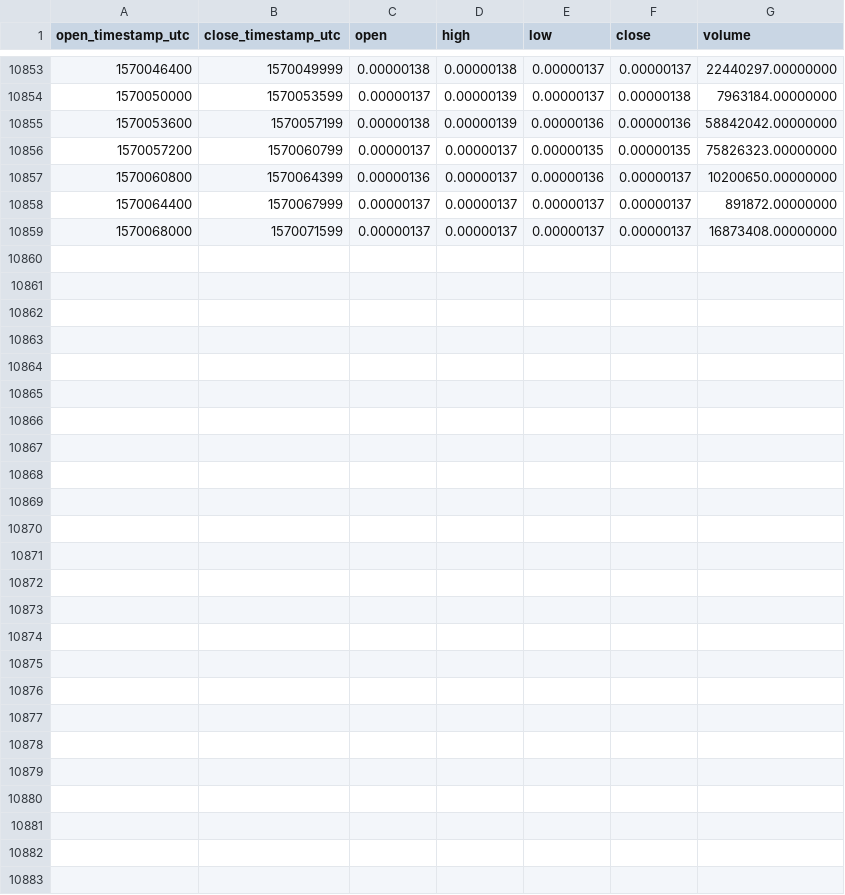
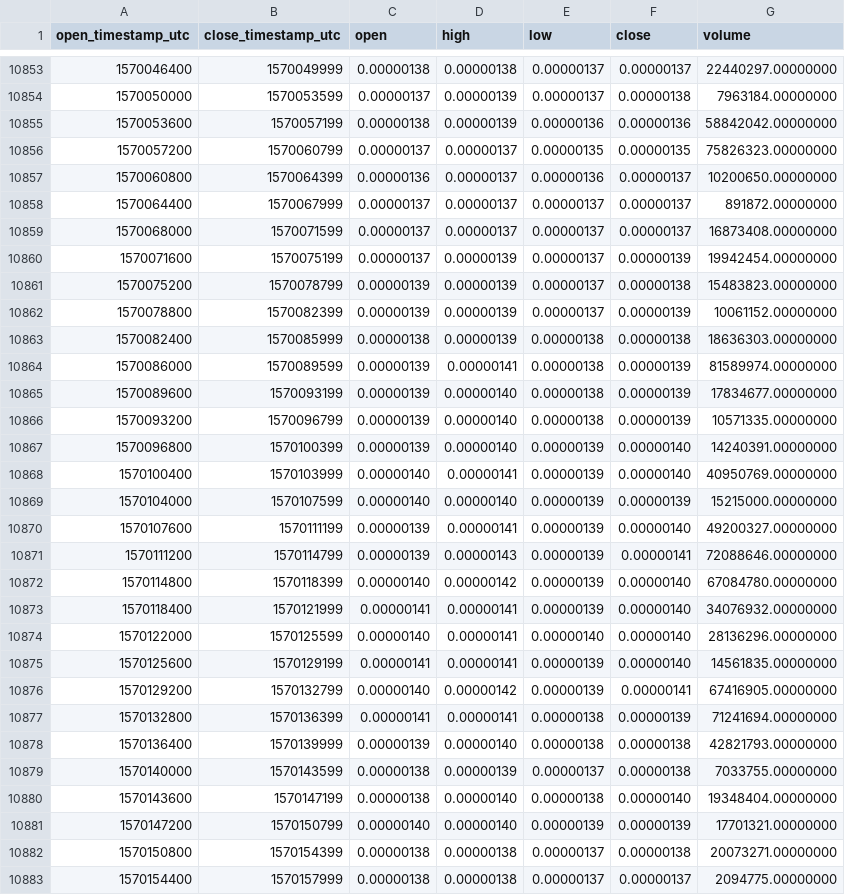
Before and after one commit to cryptobigbro/binance-DENTETH, a CSV file: binance-DENTETH-1h.csv, drawn as a sheet; only a part is shown, gaps mark what is left out.

Commit message:
Update OHLCV data.

```diff
--- a/binance-DENTETH-1h.csv
+++ b/binance-DENTETH-1h.csv
@@ -10859 +10859,25 @@ open_timestamp_utc,close_timestamp_utc,open,high,low,close,volume
 1570068000,1570071599,0.00000137,0.00000137,0.00000137,0.00000137,16873408.00000000
+1570071600,1570075199,0.00000137,0.00000139,0.00000137,0.00000139,19942454.00000000
+1570075200,1570078799,0.00000139,0.00000139,0.00000137,0.00000138,15483823.00000000
+1570078800,1570082399,0.00000139,0.00000139,0.00000137,0.00000139,10061152.00000000
+1570082400,1570085999,0.00000138,0.00000139,0.00000138,0.00000138,18636303.00000000
+1570086000,1570089599,0.00000139,0.00000141,0.00000138,0.00000139,81589974.00000000
+1570089600,1570093199,0.00000139,0.00000140,0.00000138,0.00000139,17834677.00000000
+1570093200,1570096799,0.00000139,0.00000140,0.00000138,0.00000139,10571335.00000000
+1570096800,1570100399,0.00000139,0.00000140,0.00000139,0.00000140,14240391.00000000
+1570100400,1570103999,0.00000140,0.00000141,0.00000139,0.00000140,40950769.00000000
+1570104000,1570107599,0.00000140,0.00000140,0.00000139,0.00000139,15215000.00000000
+1570107600,1570111199,0.00000139,0.00000141,0.00000139,0.00000140,49200327.00000000
+1570111200,1570114799,0.00000139,0.00000143,0.00000139,0.00000141,72088646.00000000
+1570114800,1570118399,0.00000140,0.00000142,0.00000139,0.00000140,67084780.00000000
+1570118400,1570121999,0.00000141,0.00000141,0.00000139,0.00000140,34076932.00000000
+1570122000,1570125599,0.00000140,0.00000141,0.00000140,0.00000140,28136296.00000000
+1570125600,1570129199,0.00000141,0.00000141,0.00000139,0.00000140,14561835.00000000
+1570129200,1570132799,0.00000140,0.00000142,0.00000139,0.00000141,67416905.00000000
+1570132800,1570136399,0.00000141,0.00000141,0.00000138,0.00000139,71241694.00000000
+1570136400,1570139999,0.00000139,0.00000140,0.00000138,0.00000138,42821793.00000000
+1570140000,1570143599,0.00000138,0.00000139,0.00000137,0.00000138,7033755.00000000
+1570143600,1570147199,0.00000138,0.00000140,0.00000138,0.00000140,19348404.00000000
+1570147200,1570150799,0.00000140,0.00000140,0.00000139,0.00000139,17701321.00000000
+1570150800,1570154399,0.00000138,0.00000138,0.00000137,0.00000138,20073271.00000000
+1570154400,1570157999,0.00000138,0.00000138,0.00000137,0.00000137,2094775.00000000
```
Also changed, not shown: binance-DENTETH-1d.csv.
